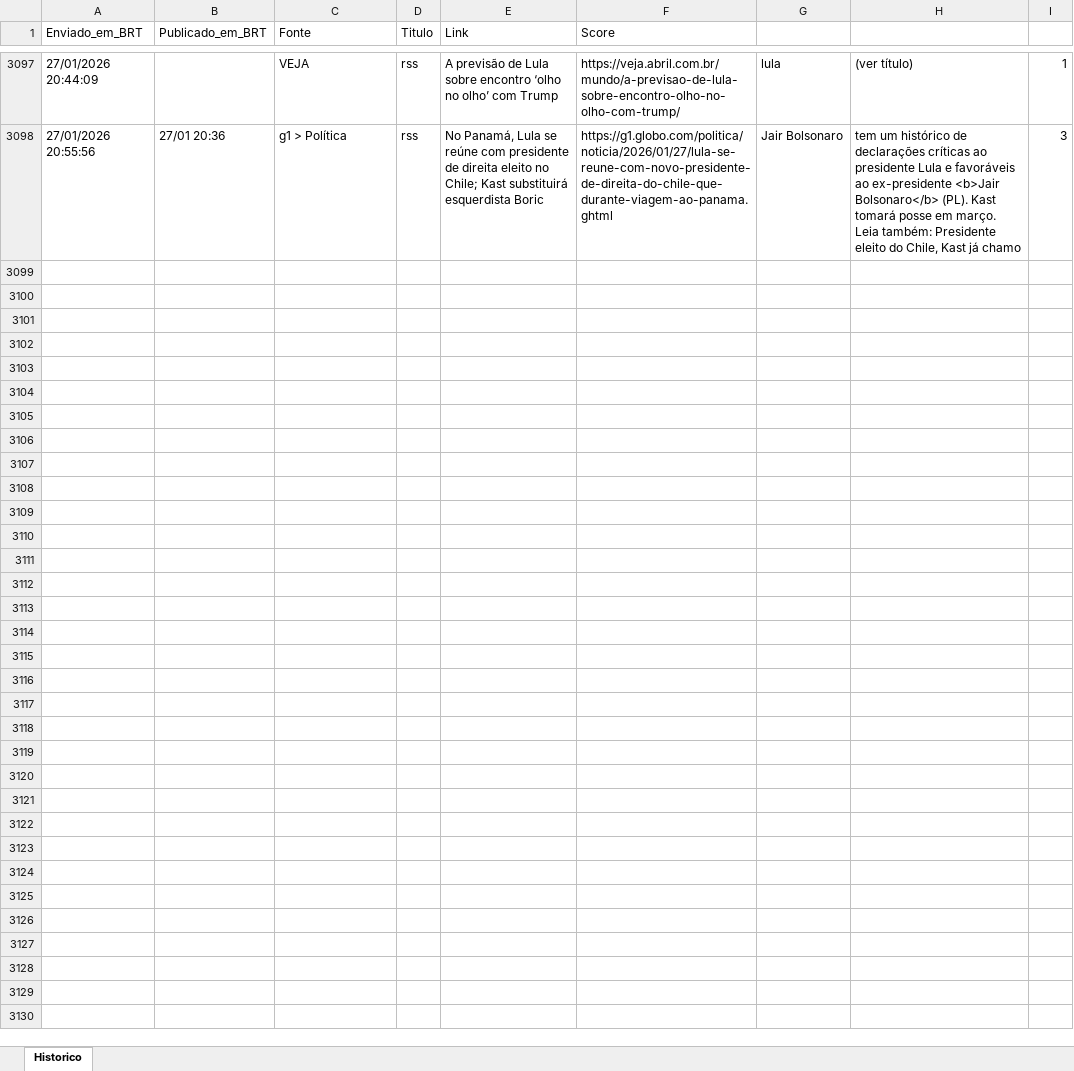
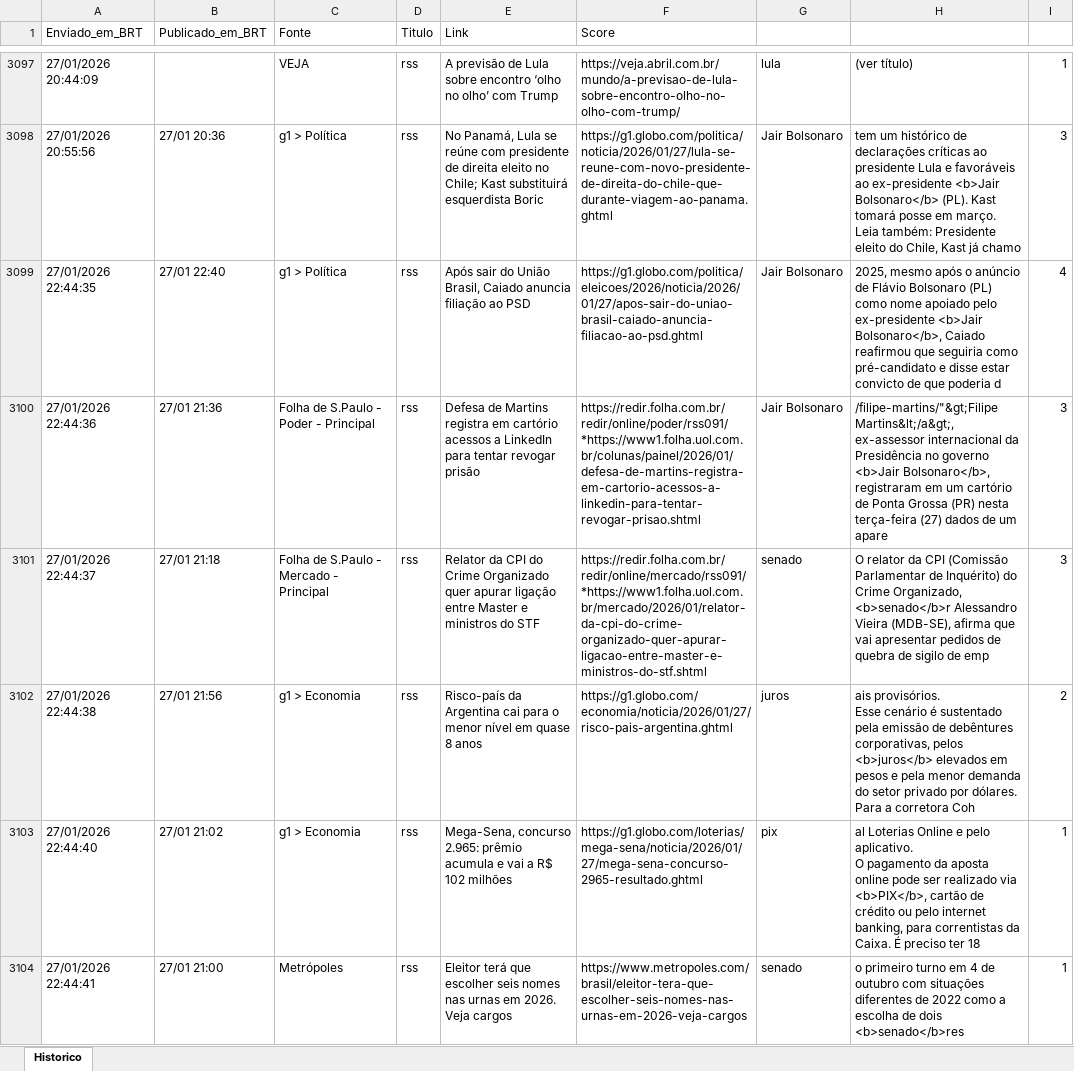
Before and after one commit to LucasPin45/ZanattaNews, an Excel workbook: historico_news.xlsx, sheet Historico, drawn as a sheet; only a part is shown, gaps mark what is left out; values as stored, in another font and other column widths than the file's, no borders; ↵ is a line break in a cell; the diff covers the shown part only; the diff names each change by its address in the sheet, - before the commit and + after, or states it on an @@ line.

```diff
--- a/historico_news.xlsx (sheet Historico)
+++ b/historico_news.xlsx (sheet Historico)
+row 3099: 27/01/2026 22:44:35 | 27/01 22:40 | g1 > Política | rss | Após sair do União Brasil, Caiado anuncia filiação ao PSD | https://g1.globo.com/politica/eleicoes/2026/noticia/2026/01/27/apos-sair-do-uniao-brasil-caiado-anuncia-filiacao-ao-psd.ghtml | Jair Bolsonaro | 2025, mesmo após o anúncio de Flávio Bolsonaro (PL) como nome apoiado pelo ex-presidente <b>Jair Bolsonaro</b>, Caiado reafirmou que seguiria como pré-candidato e disse estar convicto de que poderia d | 4
+row 3100: 27/01/2026 22:44:36 | 27/01 21:36 | Folha de S.Paulo - Poder - Principal | rss | Defesa de Martins registra em cartório acessos a LinkedIn para tentar revogar prisão | https://redir.folha.com.br/redir/online/poder/rss091/*https://www1.folha.uol.com.br/colunas/painel/2026/01/defesa-de-martins-registra-em-cartorio-acessos-a-linkedin-para-tentar-revogar-prisao.shtml | Jair Bolsonaro | /filipe-martins/"&gt;Filipe Martins&lt;/a&gt;, ex-assessor internacional da Presidência no governo <b>Jair Bolsonaro</b>, registraram em um cartório de Ponta Grossa (PR) nesta terça-feira (27) dados de um apare | 3
+row 3101: 27/01/2026 22:44:37 | 27/01 21:18 | Folha de S.Paulo - Mercado - Principal | rss | Relator da CPI do Crime Organizado quer apurar ligação entre Master e ministros do STF | https://redir.folha.com.br/redir/online/mercado/rss091/*https://www1.folha.uol.com.br/mercado/2026/01/relator-da-cpi-do-crime-organizado-quer-apurar-ligacao-entre-master-e-ministros-do-stf.shtml | senado | O relator da CPI (Comissão Parlamentar de Inquérito) do Crime Organizado, <b>senado</b>r Alessandro Vieira (MDB-SE), afirma que vai apresentar pedidos de quebra de sigilo de emp | 3
+row 3102: 27/01/2026 22:44:38 | 27/01 21:56 | g1 > Economia | rss | Risco-país da Argentina cai para o menor nível em quase 8 anos | https://g1.globo.com/economia/noticia/2026/01/27/risco-pais-argentina.ghtml | juros | ais provisórios. ↵ Esse cenário é sustentado pela emissão de debêntures corporativas, pelos <b>juros</b> elevados em pesos e pela menor demanda do setor privado por dólares. Para a corretora Coh | 2
+row 3103: 27/01/2026 22:44:40 | 27/01 21:02 | g1 > Economia | rss | Mega-Sena, concurso 2.965: prêmio acumula e vai a R$ 102 milhões | https://g1.globo.com/loterias/mega-sena/noticia/2026/01/27/mega-sena-concurso-2965-resultado.ghtml | pix | al Loterias Online e pelo aplicativo. ↵ O pagamento da aposta online pode ser realizado via <b>PIX</b>, cartão de crédito ou pelo internet banking, para correntistas da Caixa. É preciso ter 18 | 1
+row 3104: 27/01/2026 22:44:41 | 27/01 21:00 | Metrópoles | rss | Eleitor terá que escolher seis nomes nas urnas em 2026. Veja cargos | https://www.metropoles.com/brasil/eleitor-tera-que-escolher-seis-nomes-nas-urnas-em-2026-veja-cargos | senado | o primeiro turno em 4 de outubro com situações diferentes de 2022 como a escolha de dois <b>senado</b>res | 1
```
Also changed, not shown: 5 added rows elsewhere in this sheet, 1 other file.
